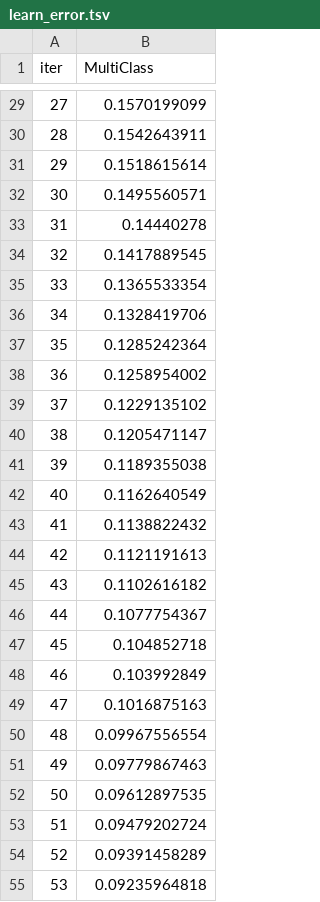
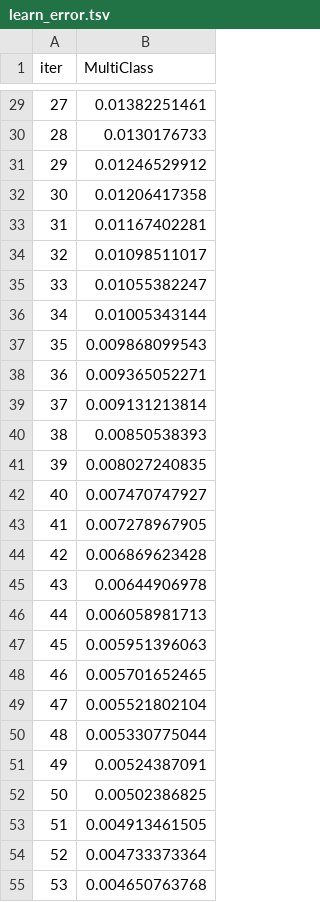
Before and after one commit to nagarjuna-de/apple_watch_tracker, a TSV file: Jupyter notebooks/catboost_info/learn_error.tsv, drawn as a sheet; only a part is shown, gaps mark what is left out; the diff covers the shown part only.

```diff
--- a/Jupyter notebooks/catboost_info/learn_error.tsv
+++ b/Jupyter notebooks/catboost_info/learn_error.tsv
@@ -29,27 +29,27 @@ iter	MultiClass
-27	0.1570199099
-28	0.1542643911
-29	0.1518615614
-30	0.1495560571
-31	0.14440278
-32	0.1417889545
-33	0.1365533354
-34	0.1328419706
-35	0.1285242364
-36	0.1258954002
-37	0.1229135102
-38	0.1205471147
-39	0.1189355038
-40	0.1162640549
-41	0.1138822432
-42	0.1121191613
-43	0.1102616182
-44	0.1077754367
-45	0.104852718
-46	0.103992849
-47	0.1016875163
-48	0.09967556554
-49	0.09779867463
-50	0.09612897535
-51	0.09479202724
-52	0.09391458289
-53	0.09235964818
+27	0.01382251461
+28	0.0130176733
+29	0.01246529912
+30	0.01206417358
+31	0.01167402281
+32	0.01098511017
+33	0.01055382247
+34	0.01005343144
+35	0.009868099543
+36	0.009365052271
+37	0.009131213814
+38	0.00850538393
+39	0.008027240835
+40	0.007470747927
+41	0.007278967905
+42	0.006869623428
+43	0.00644906978
+44	0.006058981713
+45	0.005951396063
+46	0.005701652465
+47	0.005521802104
+48	0.005330775044
+49	0.00524387091
+50	0.00502386825
+51	0.004913461505
+52	0.004733373364
+53	0.004650763768
```
Also changed, not shown: 73 edited cells elsewhere in this file, Jupyter notebooks/catboost_info/time_left.tsv, 4 other files.
